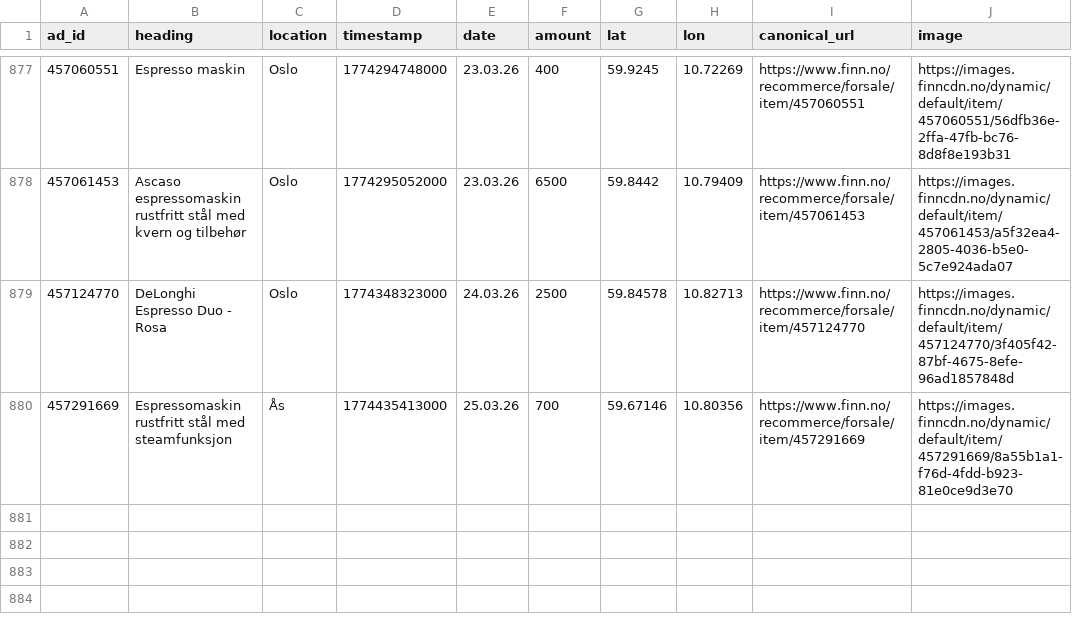
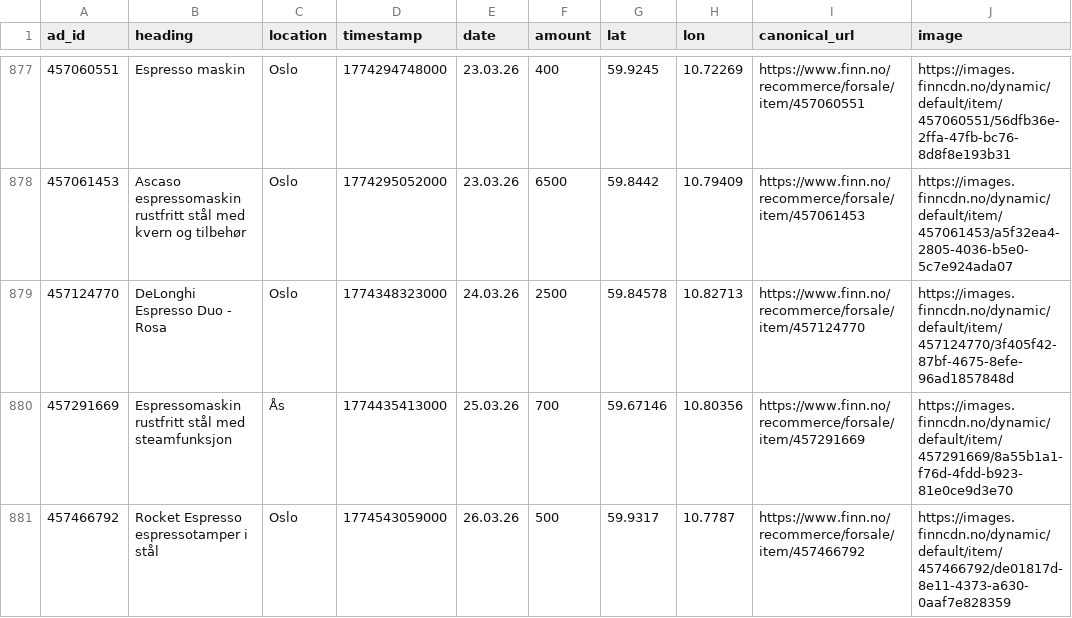
Before and after one commit to aslak01/espresso, a CSV file: data/espresso.csv, drawn as a sheet; only a part is shown, gaps mark what is left out; the diff names each change by its address in the sheet, - before the commit and + after, or states it on an @@ line.

```diff
--- a/data/espresso.csv
+++ b/data/espresso.csv
+row 881: 457466792 | Rocket Espresso espressotamper i stål | Oslo | 1774543059000 | 26.03.26 | 500 | 59.9317 | 10.7787 | https://www.finn.no/recommerce/forsale/item/457466792 | https://images.finncdn.no/dynamic/default/item/457466792/de01817d-8e11-4373-a630-0aaf7e828359
```
